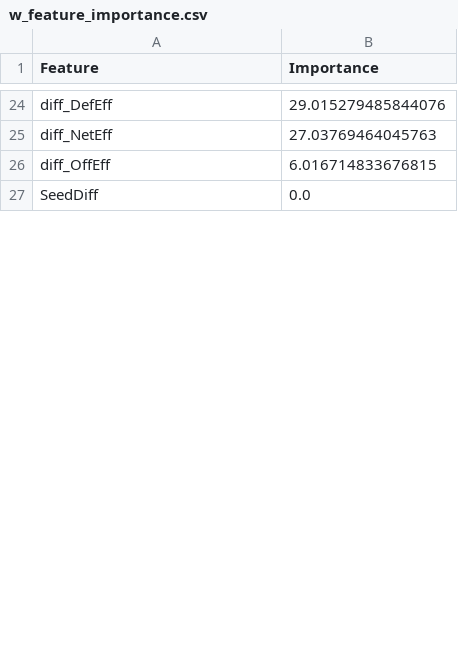
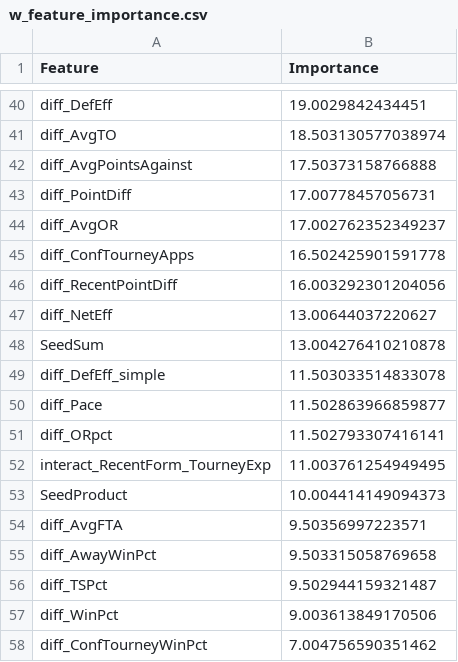
Before and after one commit to Qrytics/cmuMarchMadness-ML, a CSV file: docs/data/w_feature_importance.csv, drawn as a sheet; only a part is shown, gaps mark what is left out; removed rows and columns are numbered as before the commit, all else as after; the diff covers the shown part only; the diff names each change by its address in the sheet, - before the commit and + after, or states it on an @@ line.

```diff
--- a/docs/data/w_feature_importance.csv
+++ b/docs/data/w_feature_importance.csv
-B40 (Importance): 29.015279485844076
+B40 (Importance): 19.0029842434451
+row 41: diff_AvgTO | 18.503130577038974
+row 42: diff_AvgPointsAgainst | 17.50373158766888
+row 43: diff_PointDiff | 17.00778457056731
+row 44: diff_AvgOR | 17.002762352349237
+row 45: diff_ConfTourneyApps | 16.502425901591778
+row 46: diff_RecentPointDiff | 16.003292301204056
-B47 (Importance): 27.03769464045763
+B47 (Importance): 13.00644037220627
-row 26: diff_OffEff | 6.016714833676815
-row 27: SeedDiff | 0.0
+row 48: SeedSum | 13.004276410210878
+row 49: diff_DefEff_simple | 11.503033514833078
+row 50: diff_Pace | 11.502863966859877
+row 51: diff_ORpct | 11.502793307416141
+row 52: interact_RecentForm_TourneyExp | 11.003761254949495
+row 53: SeedProduct | 10.004414149094373
+row 54: diff_AvgFTA | 9.50356997223571
+row 55: diff_AwayWinPct | 9.503315058769658
+row 56: diff_TSPct | 9.502944159321487
+row 57: diff_WinPct | 9.003613849170506
+row 58: diff_ConfTourneyWinPct | 7.004756590351462
```
Also changed, not shown: 41 added rows, 17 removed rows and 7 edited cells elsewhere in this file, docs/data/m_feature_importance.csv, models/m_feature_importance.csv, 22 other files.
